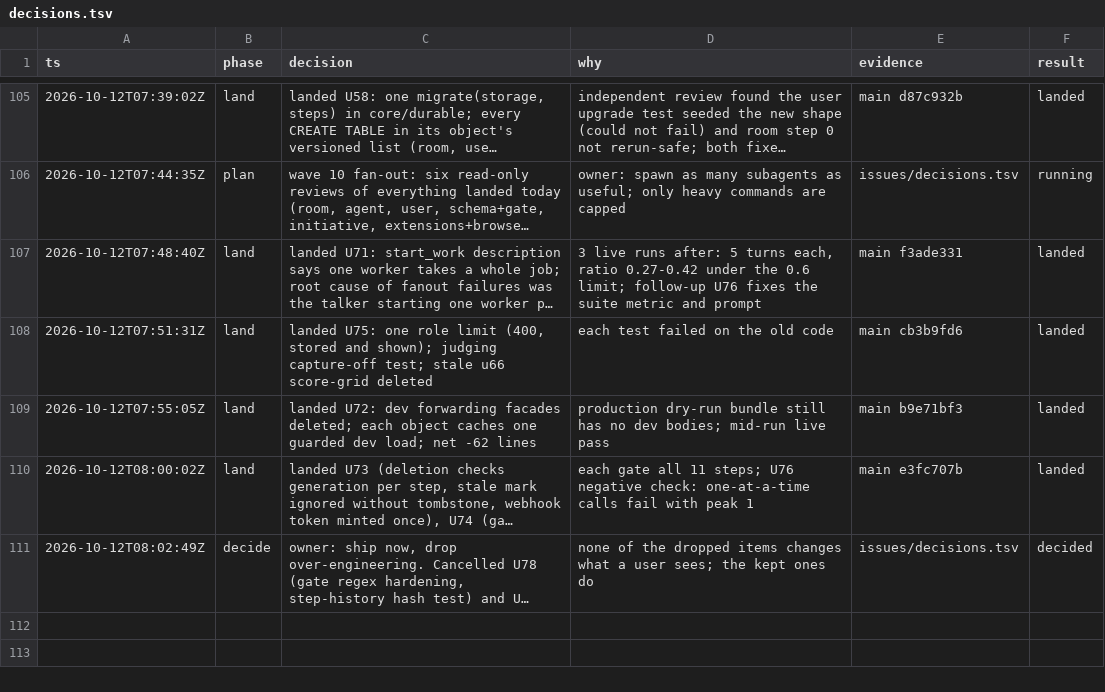
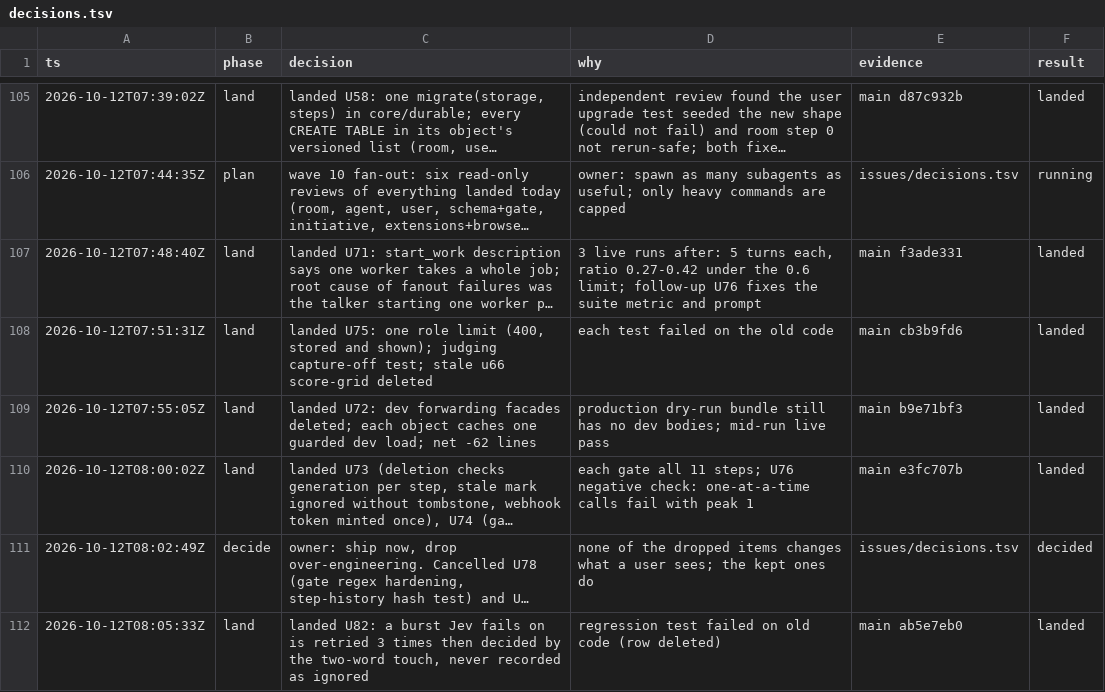
Before and after one commit to keyurbodar/kiko, a TSV file: issues/decisions.tsv, drawn as a sheet; only a part is shown, gaps mark what is left out; long unchanged cells end in …; the diff names each change by its address in the sheet, - before the commit and + after, or states it on an @@ line.

```diff
--- a/issues/decisions.tsv
+++ b/issues/decisions.tsv
+row 112: 2026-10-12T08:05:33Z | land | landed U82: a burst Jev fails on is retried 3 times then decided by the two-word touch, never recorded as ignored | regression test failed on old code (row deleted) | main ab5e7eb0 | landed
```
